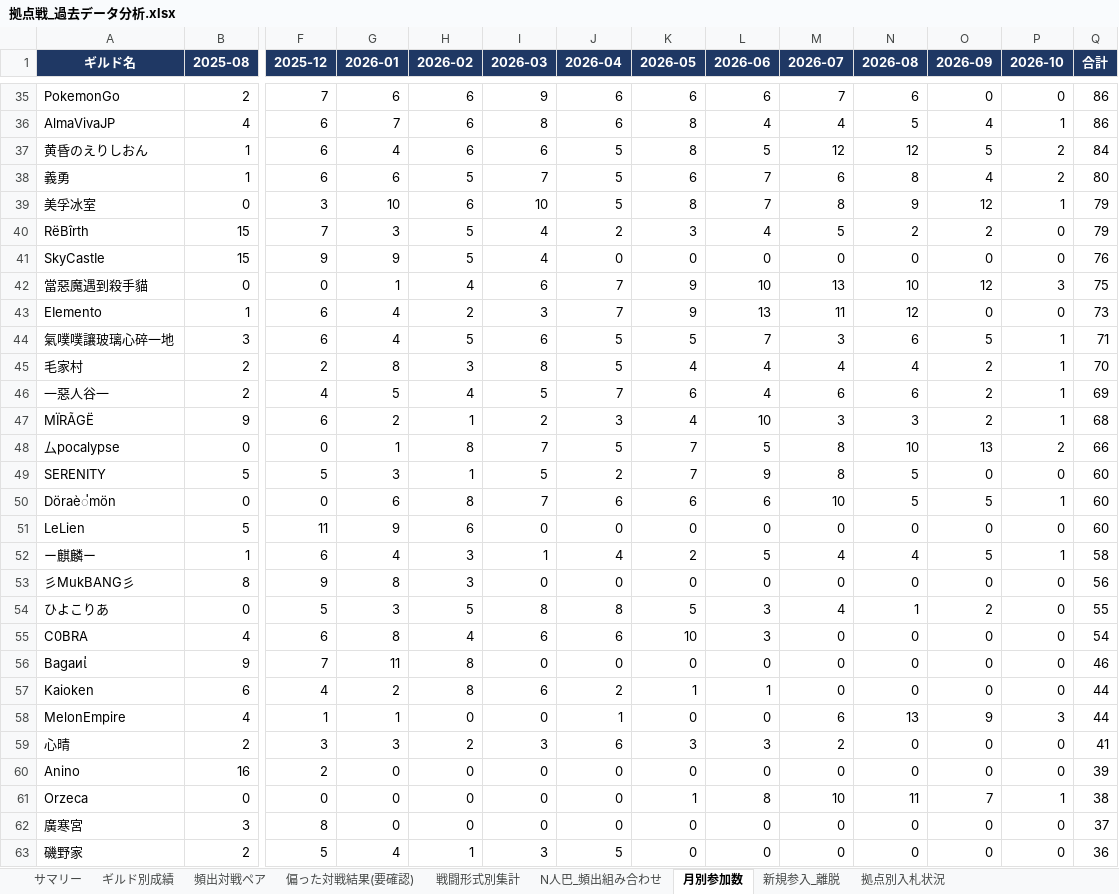
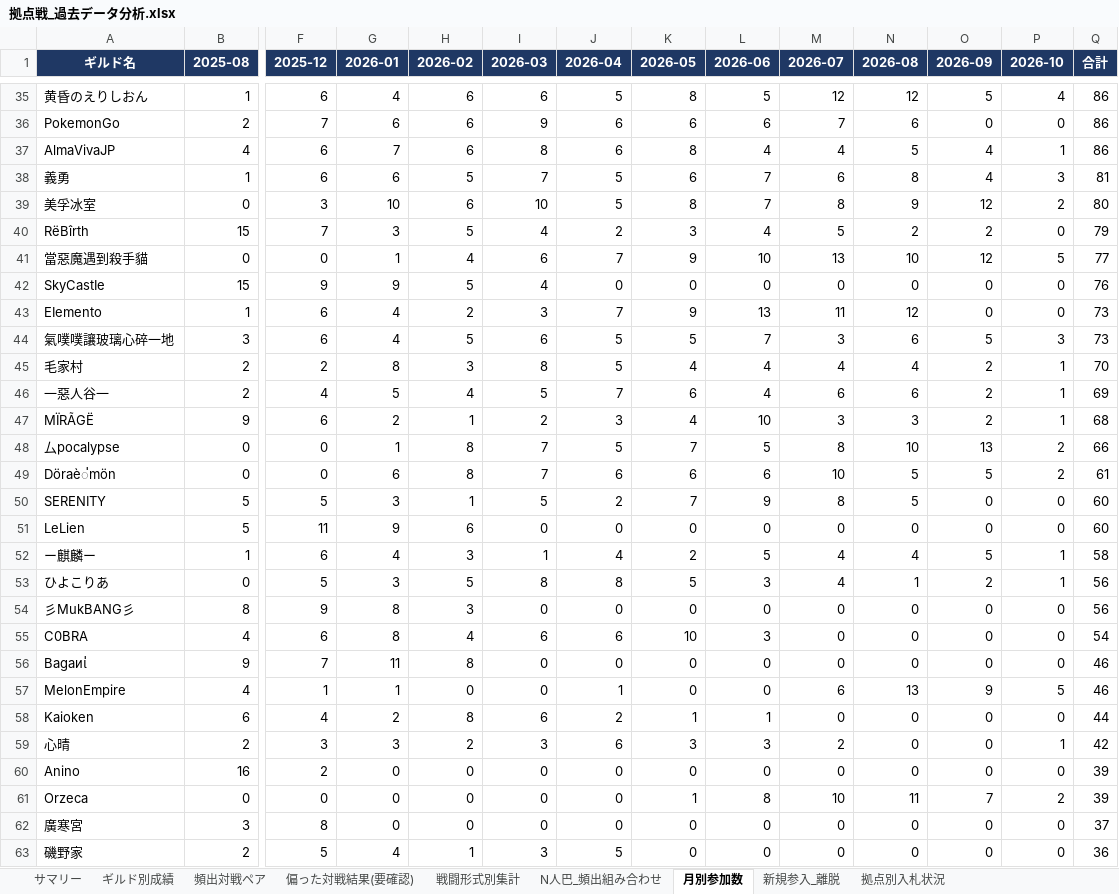
Before and after one commit to Lily-0619/bdm-node-war-tracker, an Excel workbook: report/output/拠点戦_過去データ分析.xlsx, sheet 月別参加数, drawn as a sheet; only a part is shown, gaps mark what is left out; values as stored, in another font and other column widths than the file's, no borders; removed rows and columns are numbered as before the commit, all else as after; rows hold the shown columns only; the diff covers the shown part only; the diff names each change by its address in the sheet, - before the commit and + after, or states it on an @@ line.

```diff
--- a/report/output/拠点戦_過去データ分析.xlsx (sheet 月別参加数)
+++ b/report/output/拠点戦_過去データ分析.xlsx (sheet 月別参加数)
+row 35: 黄昏のえりしおん | 1 | 6 | 4 | 6 | 6 | 5 | 8 | 5 | 12 | 12 | 5 | 4 | 86
-row 37: 黄昏のえりしおん | 1 | 6 | 4 | 6 | 6 | 5 | 8 | 5 | 12 | 12 | 5 | 2 | 84
-P38 (2026-10): 2
+P38 (2026-10): 3
-Q38 (合計): 80
+Q38 (合計): 81
-P39 (2026-10): 1
+P39 (2026-10): 2
-Q39 (合計): 79
+Q39 (合計): 80
+row 41: 當惡魔遇到殺手貓 | 0 | 0 | 1 | 4 | 6 | 7 | 9 | 10 | 13 | 10 | 12 | 5 | 77
-row 42: 當惡魔遇到殺手貓 | 0 | 0 | 1 | 4 | 6 | 7 | 9 | 10 | 13 | 10 | 12 | 3 | 75
-P44 (2026-10): 1
+P44 (2026-10): 3
-Q44 (合計): 71
+Q44 (合計): 73
+row 49: Döraè่mön | 0 | 0 | 6 | 8 | 7 | 6 | 6 | 6 | 10 | 5 | 5 | 2 | 61
-row 50: Döraè่mön | 0 | 0 | 6 | 8 | 7 | 6 | 6 | 6 | 10 | 5 | 5 | 1 | 60
+row 53: ひよこりあ | 0 | 5 | 3 | 5 | 8 | 8 | 5 | 3 | 4 | 1 | 2 | 1 | 56
-row 54: ひよこりあ | 0 | 5 | 3 | 5 | 8 | 8 | 5 | 3 | 4 | 1 | 2 | 0 | 55
+row 57: MelonEmpire | 4 | 1 | 1 | 0 | 0 | 1 | 0 | 0 | 6 | 13 | 9 | 5 | 46
-row 58: MelonEmpire | 4 | 1 | 1 | 0 | 0 | 1 | 0 | 0 | 6 | 13 | 9 | 3 | 44
-P59 (2026-10): 0
+P59 (2026-10): 1
-Q59 (合計): 41
+Q59 (合計): 42
-P61 (2026-10): 1
+P61 (2026-10): 2
-Q61 (合計): 38
+Q61 (合計): 39
```
Also changed, not shown: 12 added rows, 12 removed rows and 24 edited cells elsewhere in this sheet, sheet ギルド別成績, sheet 頻出対戦ペア, sheet 拠点別入札状況, sheet N人巴_頻出組み合わせ, sheet 偏った対戦結果(要確認), sheet 戦闘形式別集計, 2 more sheets, 16 other files.
